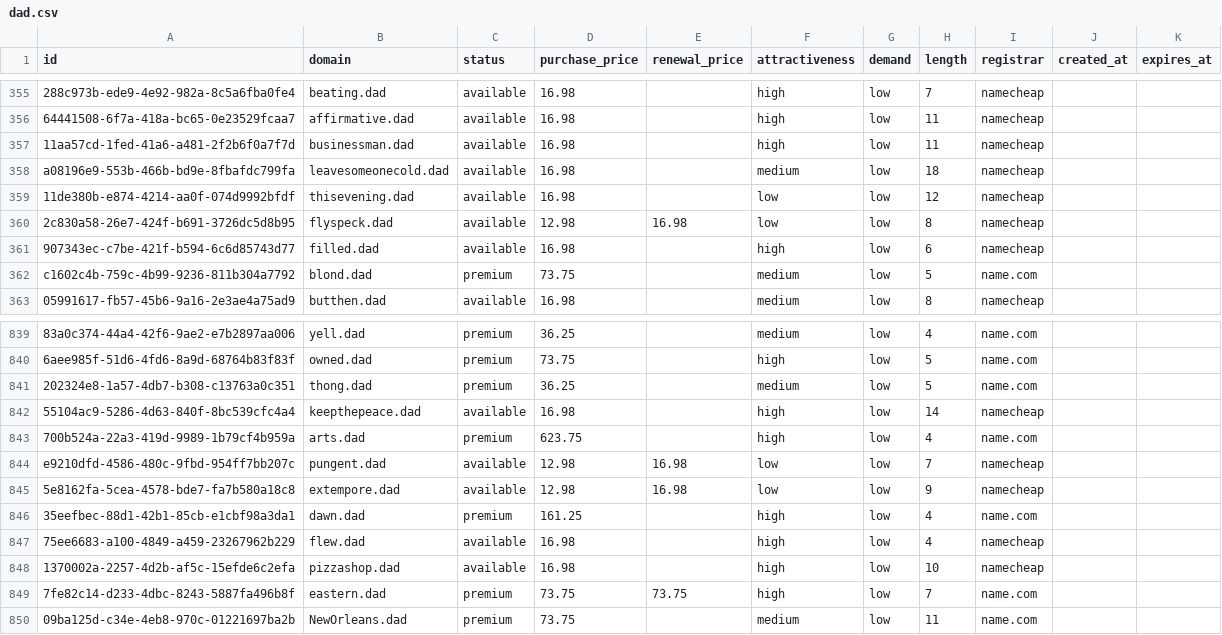
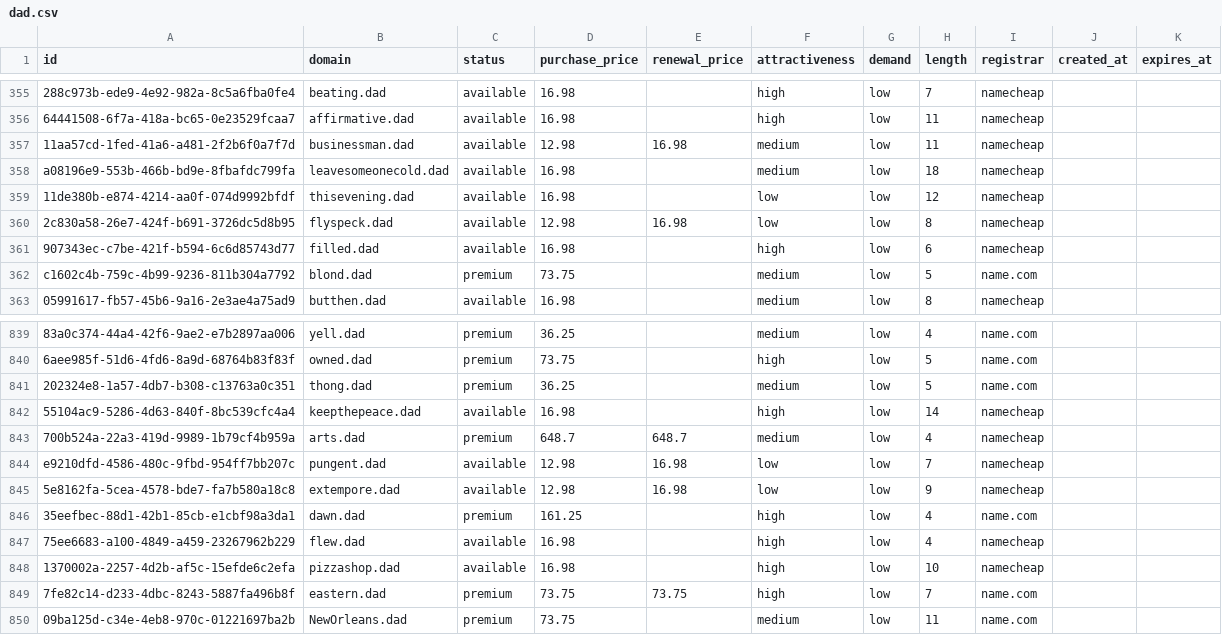
Before and after one commit to UniqueDomains/dad-oneword-domains, a CSV file: dad.csv, drawn as a sheet; only a part is shown, gaps mark what is left out; the diff names each change by its address in the sheet, - before the commit and + after, or states it on an @@ line.

Commit message:
Domains update

```diff
--- a/dad.csv
+++ b/dad.csv
-D357 (purchase_price): 16.98
+D357 (purchase_price): 12.98
-E357 (renewal_price): (empty)
+E357 (renewal_price): 16.98
-F357 (attractiveness): high
+F357 (attractiveness): medium
-D843 (purchase_price): 623.75
+D843 (purchase_price): 648.7
-E843 (renewal_price): (empty)
+E843 (renewal_price): 648.7
-F843 (attractiveness): high
+F843 (attractiveness): medium
-I843 (registrar): name.com
+I843 (registrar): namecheap
```
Also changed, not shown: 4 other files.
